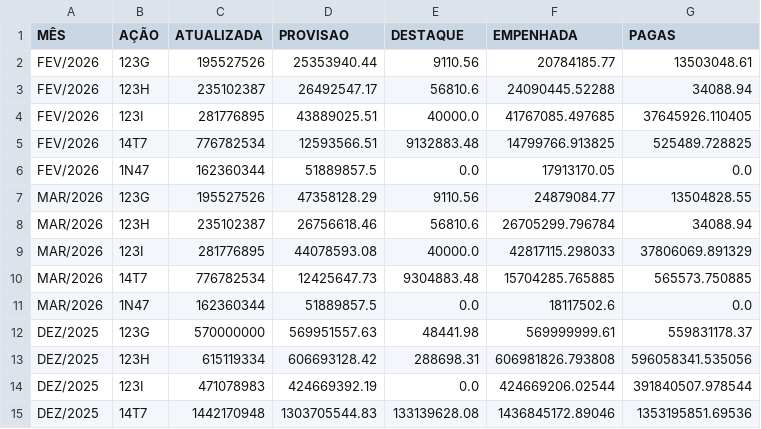
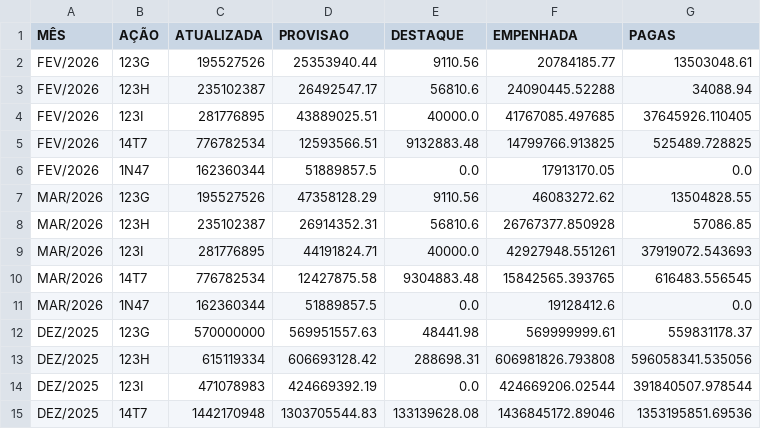
Before and after one commit to viniciuswood14/robo-dou-16dez, a CSV file: pac_data.csv, drawn as a sheet; only a part is shown.

```diff
--- a/pac_data.csv
+++ b/pac_data.csv
@@ -6,7 +6,7 @@ FEV/2026;14T7;776782534;12593566.51;9132883.48;14799766.913825;525489.728825
 FEV/2026;1N47;162360344;51889857.5;0.0;17913170.05;0.0
-MAR/2026;123G;195527526;47358128.29;9110.56;24879084.77;13504828.55
-MAR/2026;123H;235102387;26756618.46;56810.6;26705299.796784;34088.94
-MAR/2026;123I;281776895;44078593.08;40000.0;42817115.298033;37806069.891329
-MAR/2026;14T7;776782534;12425647.73;9304883.48;15704285.765885;565573.750885
-MAR/2026;1N47;162360344;51889857.5;0.0;18117502.6;0.0
+MAR/2026;123G;195527526;47358128.29;9110.56;46083272.62;13504828.55
+MAR/2026;123H;235102387;26914352.31;56810.6;26767377.850928;57086.85
+MAR/2026;123I;281776895;44191824.71;40000.0;42927948.551261;37919072.543693
+MAR/2026;14T7;776782534;12427875.58;9304883.48;15842565.393765;616483.556545
+MAR/2026;1N47;162360344;51889857.5;0.0;19128412.6;0.0
 DEZ/2025;123G;570000000;569951557.63;48441.98;569999999.61;559831178.37
```
